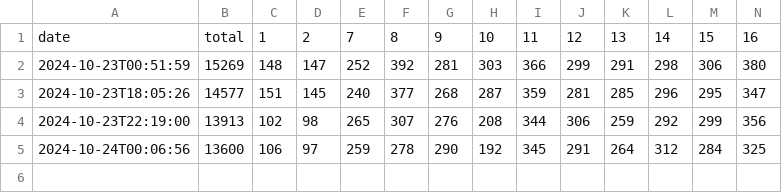
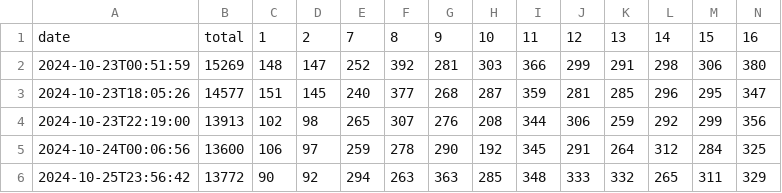
Before and after one commit to Quentin18/gymnasium-search-race, a CSV file: metrics/metrics.csv, drawn as a sheet; only a part is shown; rows hold the shown columns only; the diff names each change by its address in the sheet, - before the commit and + after, or states it on an @@ line.

Commit message:
chore: update best model and metrics

```diff
--- a/metrics/metrics.csv
+++ b/metrics/metrics.csv
+row 6: 2024-10-25T23:56:42 | 13772 | 90 | 92 | 294 | 263 | 363 | 285 | 348 | 333 | 332 | 265 | 311 | 329
```
Also changed, not shown: 1 other file.
